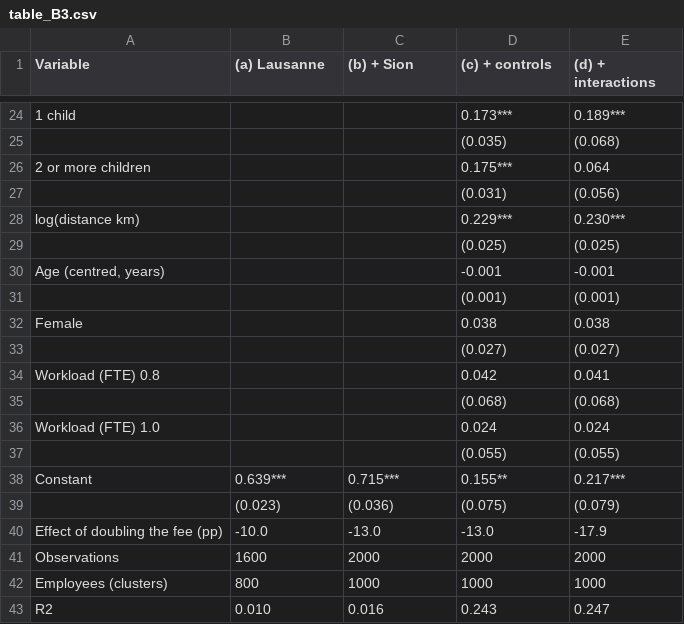
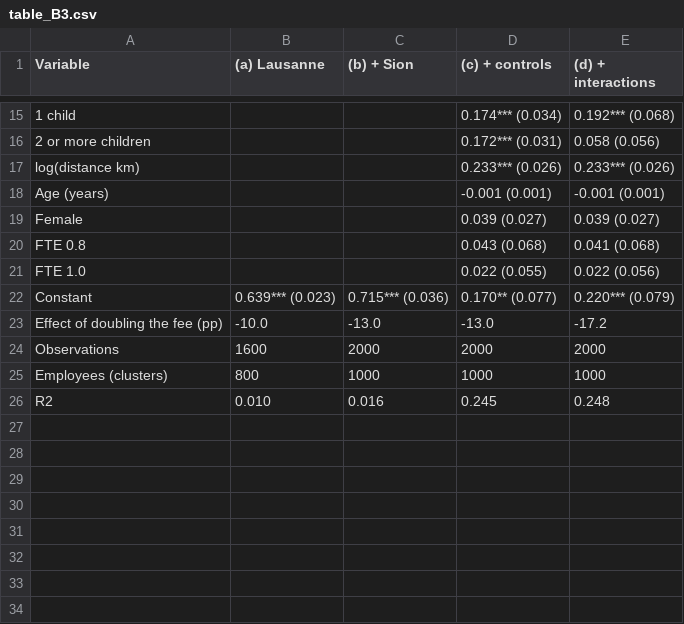
Before and after one commit to AndrewEberhardt/Public_Policy_Project, a CSV file: output/tables/table_B3.csv, drawn as a sheet; only a part is shown, gaps mark what is left out; removed rows and columns are numbered as before the commit, all else as after; the diff covers the shown part only; the diff names each change by its address in the sheet, - before the commit and + after, or states it on an @@ line.

```diff
--- a/output/tables/table_B3.csv
+++ b/output/tables/table_B3.csv
-D15 ((c) + controls): 0.173***
+D15 ((c) + controls): 0.174*** (0.034)
-E15 ((d) + interactions): 0.189***
+E15 ((d) + interactions): 0.192*** (0.068)
-row 25:  |  |  | (0.035) | (0.068)
-D16 ((c) + controls): 0.175***
+D16 ((c) + controls): 0.172*** (0.031)
-E16 ((d) + interactions): 0.064
+E16 ((d) + interactions): 0.058 (0.056)
-row 27:  |  |  | (0.031) | (0.056)
-D17 ((c) + controls): 0.229***
+D17 ((c) + controls): 0.233*** (0.026)
-E17 ((d) + interactions): 0.230***
+E17 ((d) + interactions): 0.233*** (0.026)
-row 29:  |  |  | (0.025) | (0.025)
-row 30: Age (centred, years) |  |  | -0.001 | -0.001
-row 31:  |  |  | (0.001) | (0.001)
+row 18: Age (years) |  |  | -0.001 (0.001) | -0.001 (0.001)
-D19 ((c) + controls): 0.038
+D19 ((c) + controls): 0.039 (0.027)
-E19 ((d) + interactions): 0.038
+E19 ((d) + interactions): 0.039 (0.027)
-row 33:  |  |  | (0.027) | (0.027)
-row 34: Workload (FTE) 0.8 |  |  | 0.042 | 0.041
-row 35:  |  |  | (0.068) | (0.068)
-row 36: Workload (FTE) 1.0 |  |  | 0.024 | 0.024
-row 37:  |  |  | (0.055) | (0.055)
+row 20: FTE 0.8 |  |  | 0.043 (0.068) | 0.041 (0.068)
+row 21: FTE 1.0 |  |  | 0.022 (0.055) | 0.022 (0.056)
-B22 ((a) Lausanne): 0.639***
+B22 ((a) Lausanne): 0.639*** (0.023)
-C22 ((b) + Sion): 0.715***
+C22 ((b) + Sion): 0.715*** (0.036)
-D22 ((c) + controls): 0.155**
+D22 ((c) + controls): 0.170** (0.077)
-E22 ((d) + interactions): 0.217***
+E22 ((d) + interactions): 0.220*** (0.079)
-row 39:  | (0.023) | (0.036) | (0.075) | (0.079)
-E23 ((d) + interactions): -17.9
+E23 ((d) + interactions): -17.2
-D26 ((c) + controls): 0.243
+D26 ((c) + controls): 0.245
-E26 ((d) + interactions): 0.247
+E26 ((d) + interactions): 0.248
```
Also changed, not shown: 8 added rows, 17 removed rows and 12 edited cells elsewhere in this file, output/tables/table_C2.csv, 5 other files.
